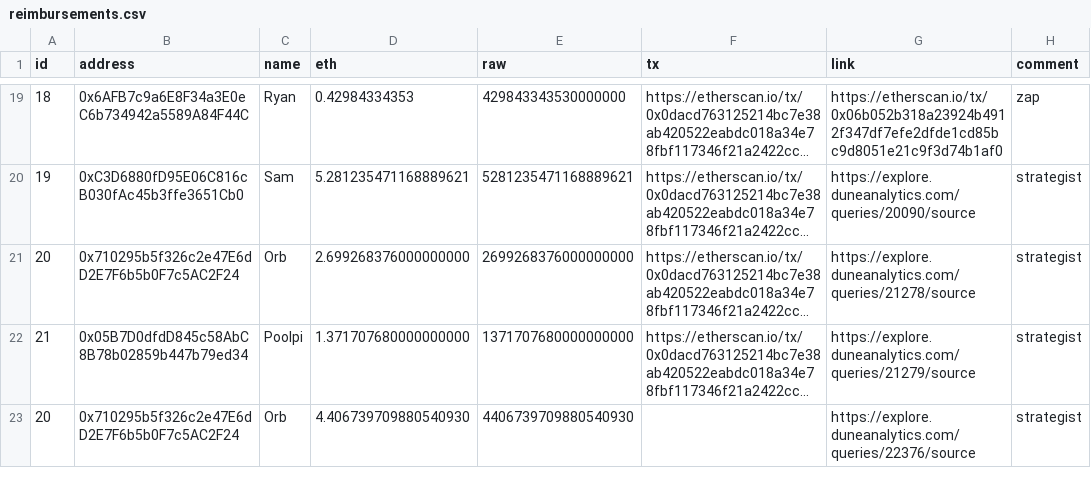
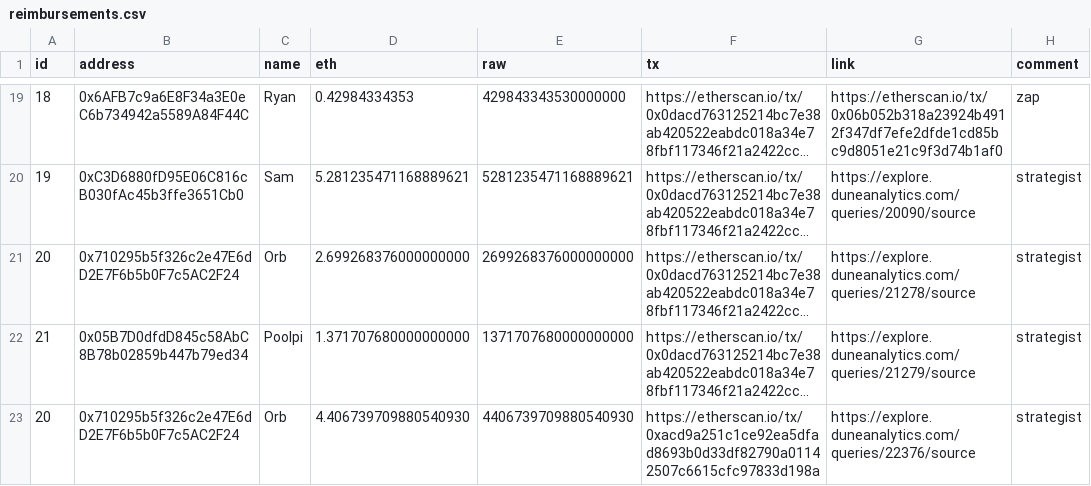
Before and after one commit to yearn/budget, a CSV file: reports/gas/reimbursements.csv, drawn as a sheet; only a part is shown, gaps mark what is left out; long unchanged cells end in …; the diff names each change by its address in the sheet, - before the commit and + after, or states it on an @@ line.

Commit message:
add tx for gas reimbursements

```diff
--- a/reports/gas/reimbursements.csv
+++ b/reports/gas/reimbursements.csv
-F23 (tx): (empty)
+F23 (tx): https://etherscan.io/tx/0xacd9a251c1ce92ea5dfad8693b0d33df82790a01142507c6615cfc97833d198a
```
